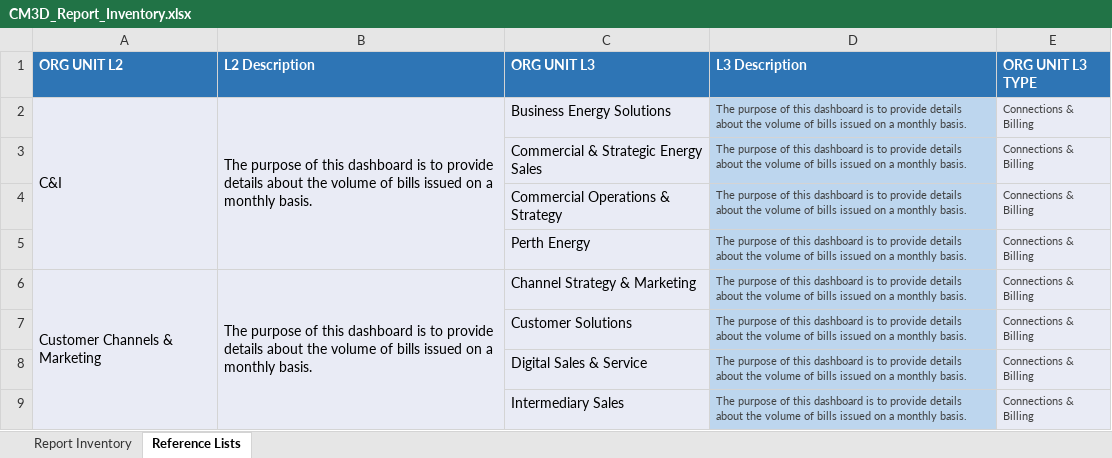
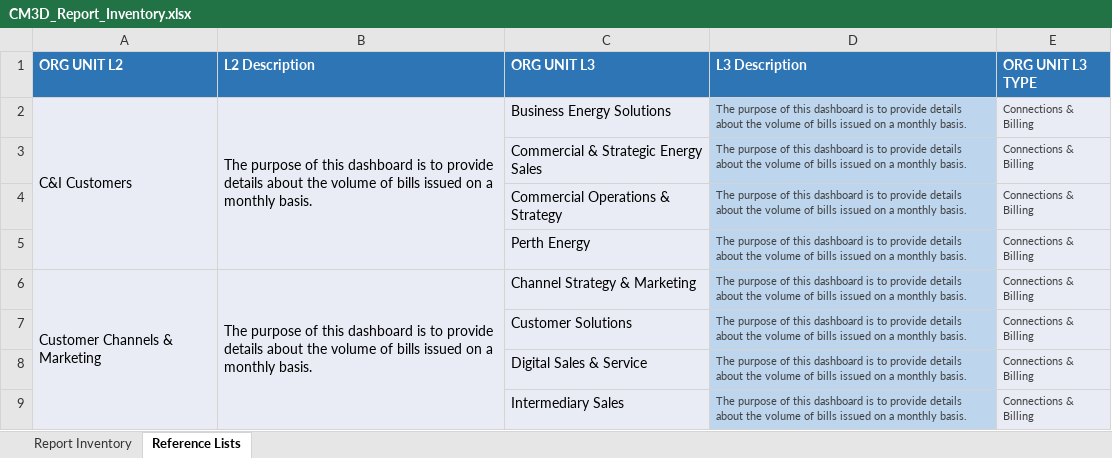
Before and after one commit to shreyas-lucida/POC, an Excel workbook: public/src/assets/excel/CM3D_Report_Inventory.xlsx, sheet Reference Lists, drawn as a sheet; only a part is shown; values as stored, in another font and other column widths than the file's, no borders; charts and pictures not drawn; the diff covers the shown part only; the diff names each change by its address in the sheet, - before the commit and + after, or states it on an @@ line.

```diff
--- a/public/src/assets/excel/CM3D_Report_Inventory.xlsx (sheet Reference Lists)
+++ b/public/src/assets/excel/CM3D_Report_Inventory.xlsx (sheet Reference Lists)
-A2 (ORG UNIT L2): C&I
+A2 (ORG UNIT L2): C&I Customers
```
Also changed, not shown: 26 added rows elsewhere in this sheet, sheet Report Inventory, 23 other files.
